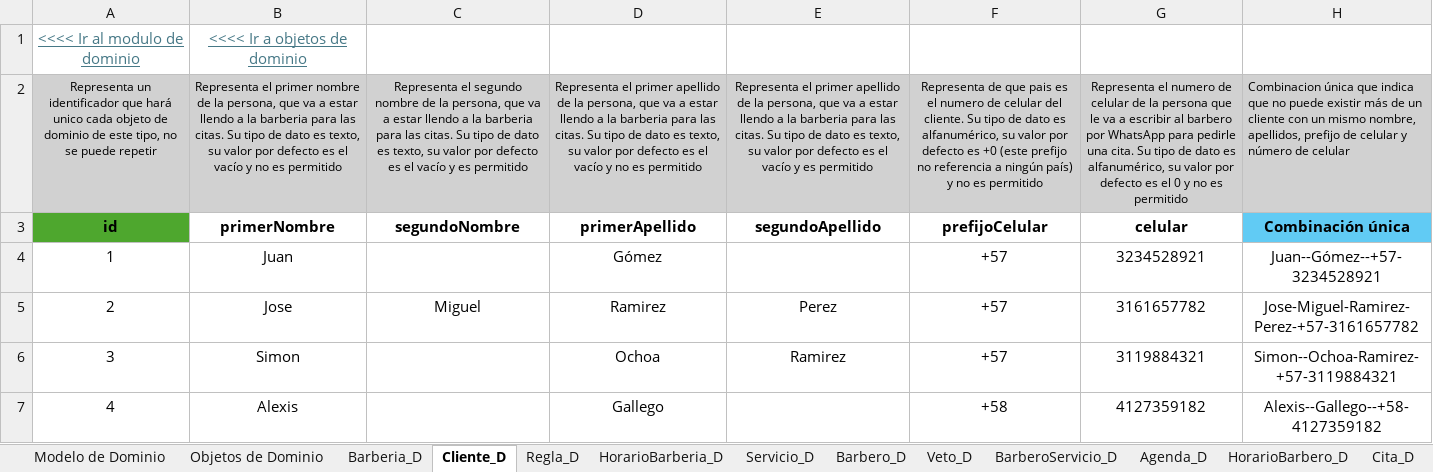
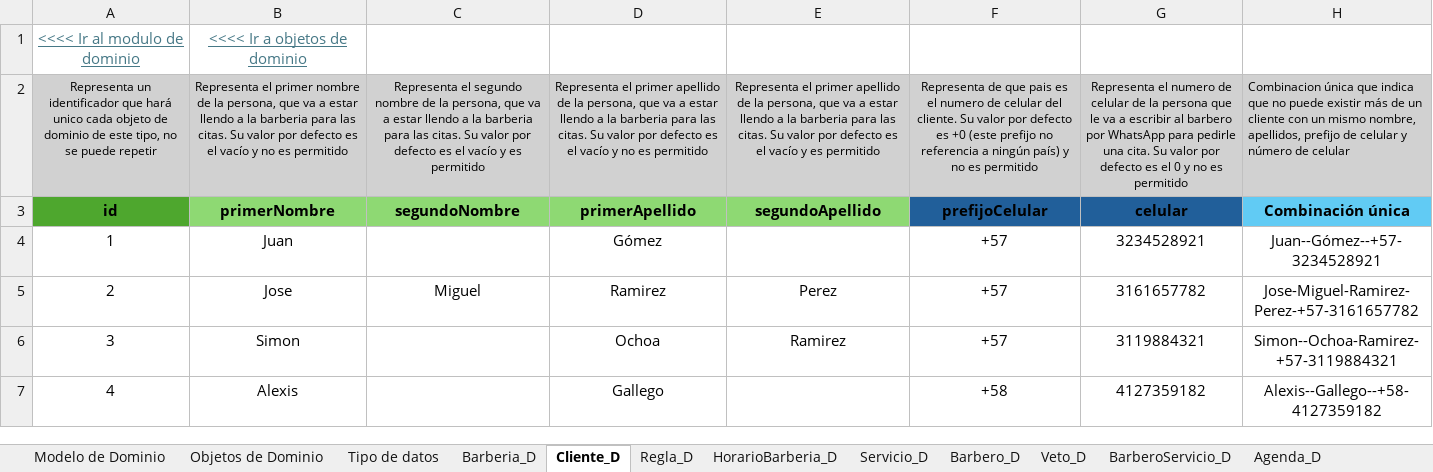
Before and after one commit to Leandro-Gomez-12345/Proyecto-extra-clase-DOO, an Excel workbook: Muestreo de datos.xlsx, sheet Cliente_D, drawn as a sheet; values as stored, in another font and other column widths than the file's, no borders; the diff names each change by its address in the sheet, - before the commit and + after, or states it on an @@ line.

Commit message:
Definiendo los tipos de datos y valores por defecto del muestreo

```diff
--- a/Muestreo de datos.xlsx (sheet Cliente_D)
+++ b/Muestreo de datos.xlsx (sheet Cliente_D)
+sheet tab: Tipo de datos
-B2: …citas. Su tipo de dato es texto, su valor por…
+B2: …citas. Su valor por…
-C2: …citas. Su tipo de dato es texto, su valor por…
+C2: …citas. Su valor por…
-D2: …citas. Su tipo de dato es texto, su valor por…
+D2: …citas. Su valor por…
-E2: …citas. Su tipo de dato es texto, su valor por…
+E2: …citas. Su valor por…
-F2: …cliente. Su tipo de dato es alfanumérico, su valor por…
+F2: …cliente. Su valor por…
-G2: …cita. Su tipo de dato es alfanumérico, su valor por…
+G2: …cita. Su valor por…
-B3:E3 fill: none
+B3:E3 fill: #8ED973
-F3:G3 fill: none
+F3:G3 fill: #215F9A
```
Also changed, not shown: sheet Barbero_D, sheet Servicio_D, sheet HorarioBarberia_D, sheet Regla_D, sheet CitaServicio_D, sheet HorarioBarbero_D, 2 more sheets.
